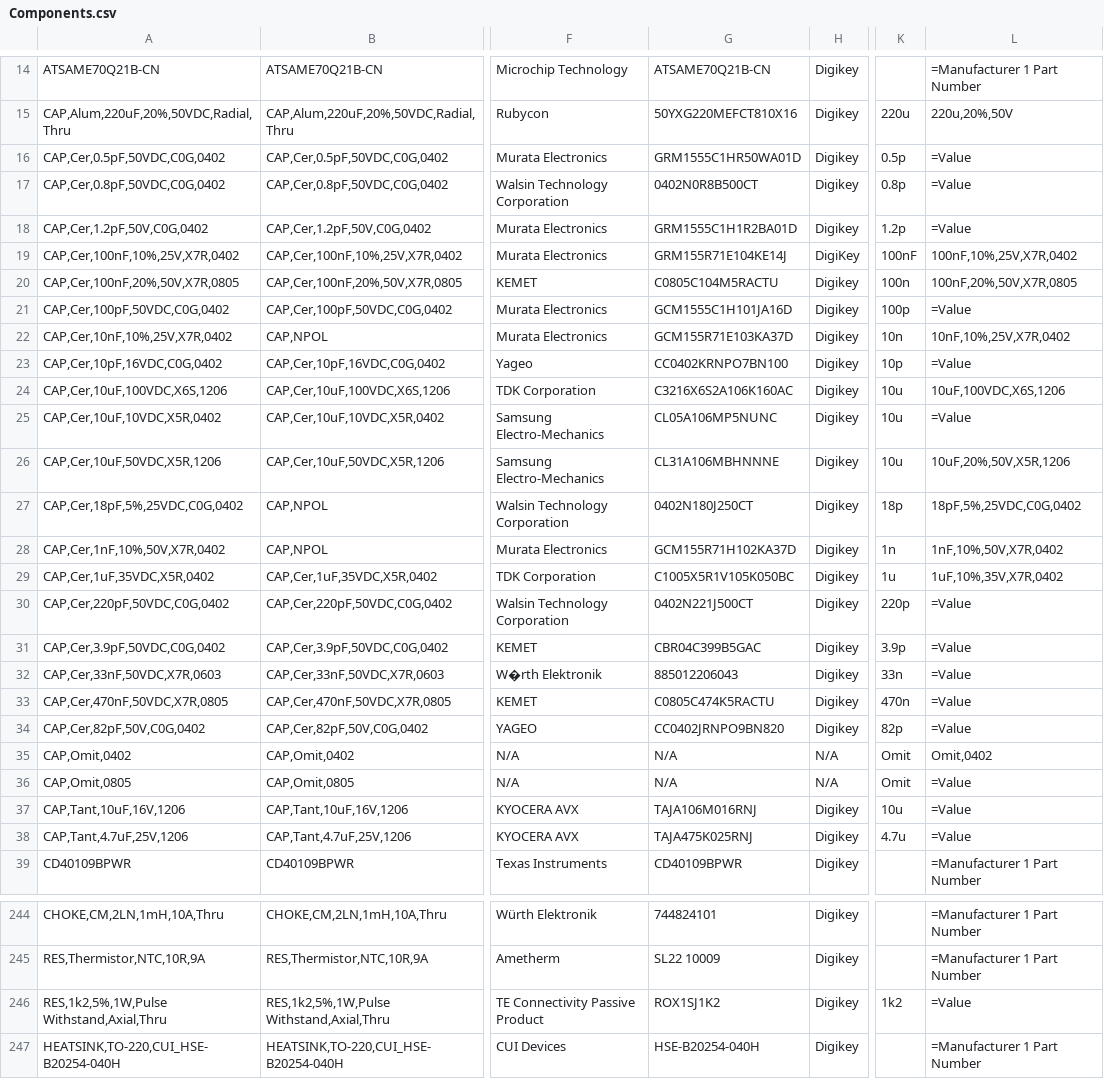
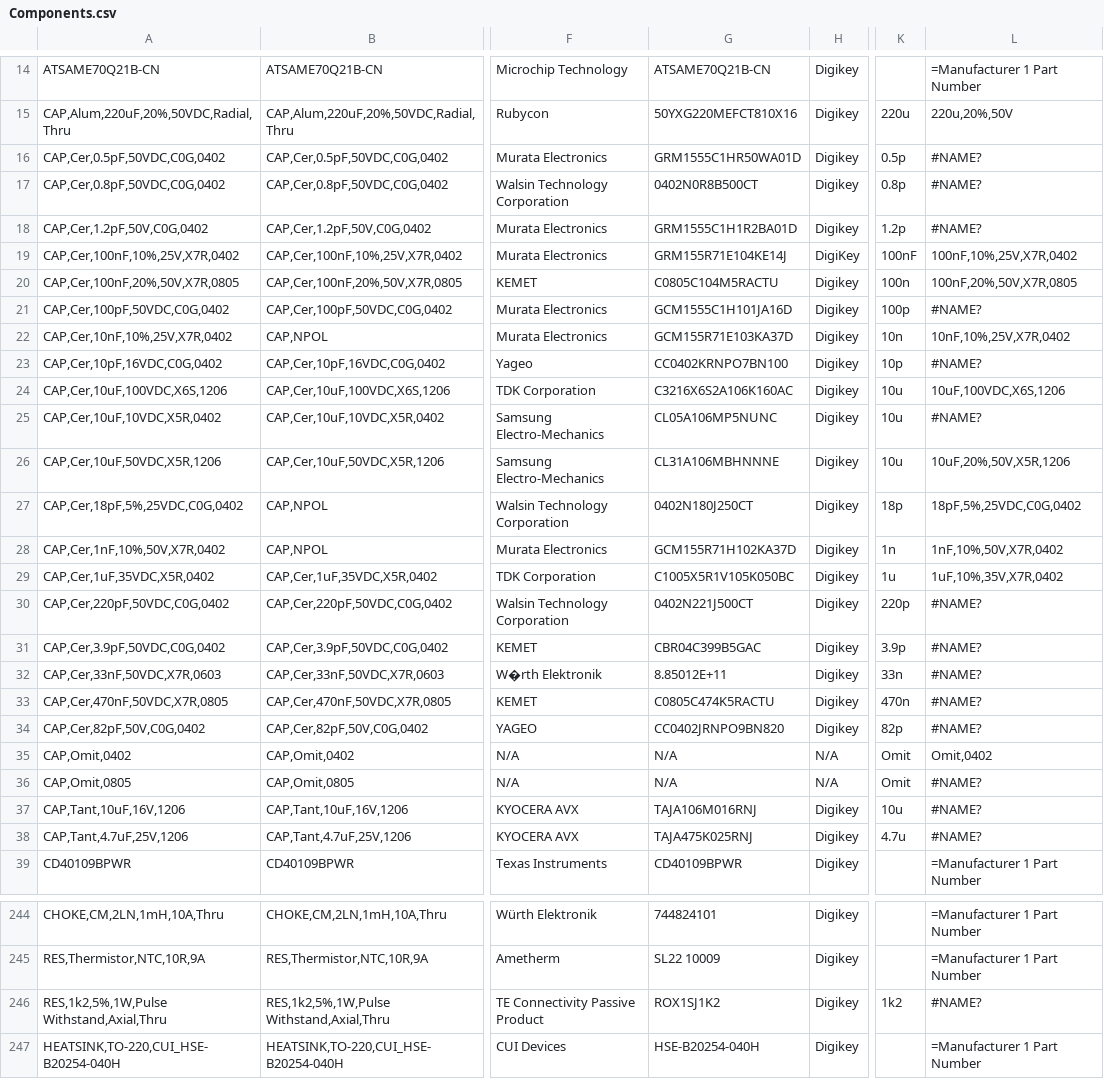
Before and after one commit to jFoster426/ComponentLibrary, a CSV file: Components.csv, drawn as a sheet; only a part is shown, gaps mark what is left out; the diff covers the shown part only; the diff names each change by its address in the sheet, - before the commit and + after, or states it on an @@ line.

```diff
--- a/Components.csv
+++ b/Components.csv
-L16:L18: =Value
+L16:L18: #NAME?
-L21: =Value
+L21: #NAME?
-L23: =Value
+L23: #NAME?
-L25: =Value
+L25: #NAME?
-L30:L34: =Value
+L30:L34: #NAME?
-G32: 885012206043
+G32: 8.85012E+11
-L36:L38: =Value
+L36:L38: #NAME?
-L246: =Value
+L246: #NAME?
```
Also changed, not shown: 16 added rows and 52 edited cells elsewhere in this file, 14 other files.
